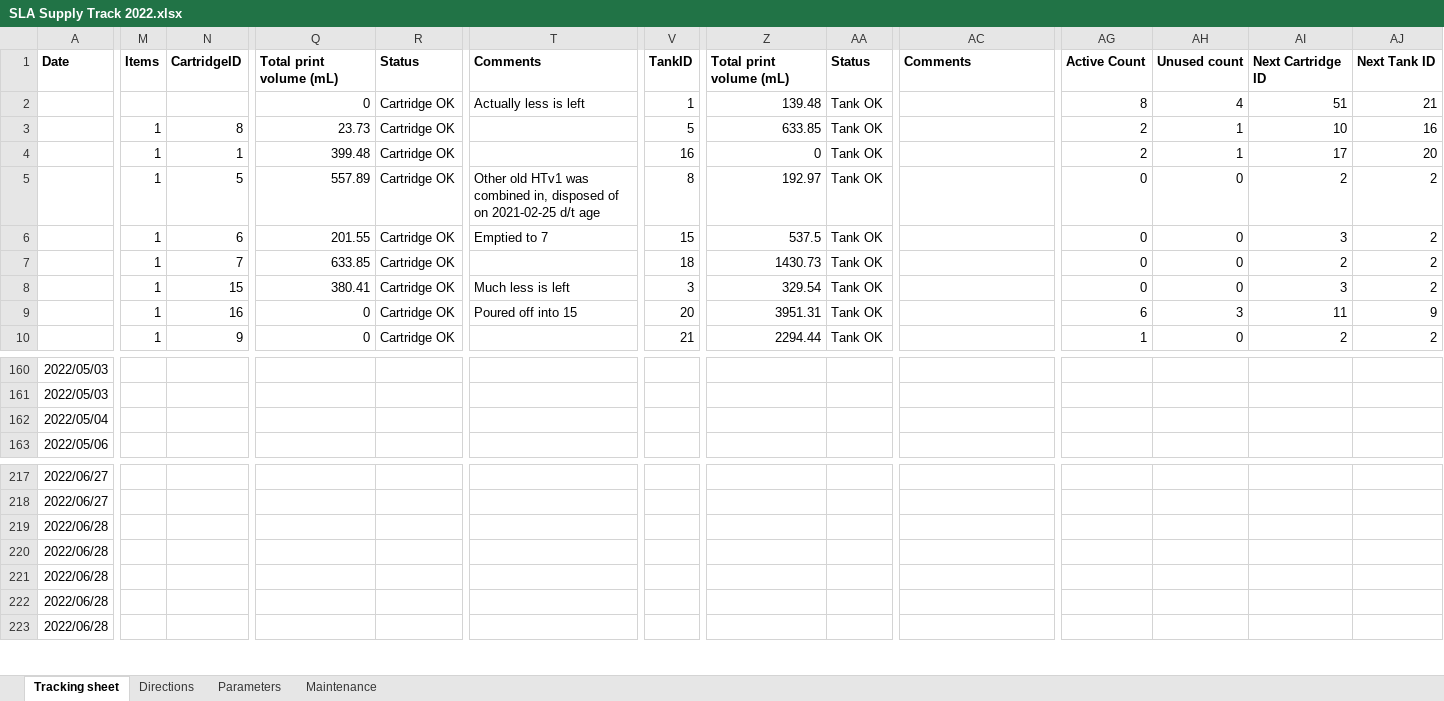
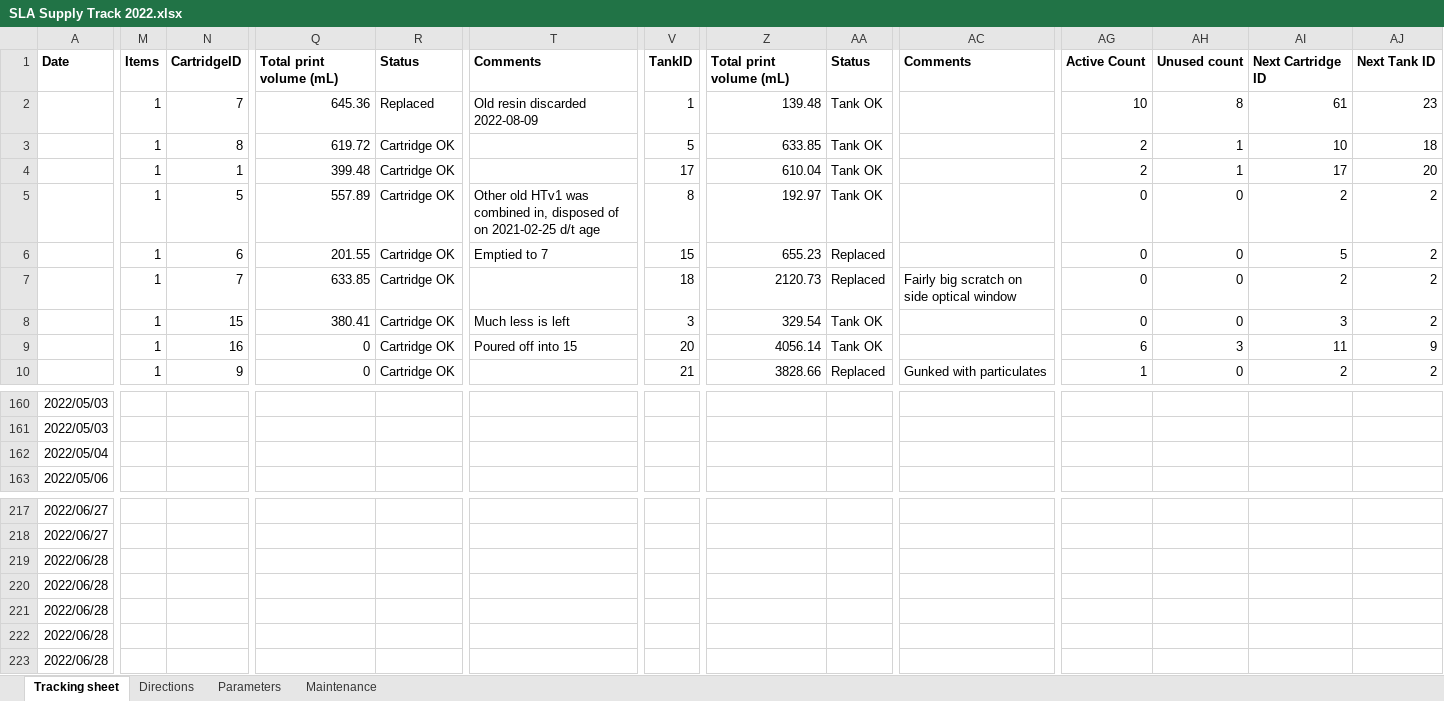
Before and after one commit to mybouhamidi/Resin_manager, an Excel workbook: SLA Supply Track 2022.xlsx, sheet Tracking sheet, drawn as a sheet; only a part is shown, gaps mark what is left out; values as stored, in another font and other column widths than the file's, no borders; conditional formats not drawn; the diff covers the shown part only; the diff names each change by its address in the sheet, - before the commit and + after, or states it on an @@ line.

```diff
--- a/SLA Supply Track 2022.xlsx (sheet Tracking sheet)
+++ b/SLA Supply Track 2022.xlsx (sheet Tracking sheet)
-M2: (empty)
+M2: 1
-N2: (empty)
+N2: 7
-Q2: 0
+Q2: 645.36
-R2: Cartridge OK
+R2: Replaced
-T2: Actually less is left
+T2: Old resin discarded 2022-08-09
-AG2: 8
+AG2: 10
-AH2: 4
+AH2: 8
-AI2: 51
+AI2: 61
-AJ2: 21
+AJ2: 23
-Q3: 23.73
+Q3: 619.72
-AJ3: 16
+AJ3: 18
-V4: 16
+V4: 17
-Z4: 0
+Z4: 610.04
-Z6: 537.5
+Z6: 655.23
-AA6:AA7: Tank OK
+AA6:AA7: Replaced
-AI6: 3
+AI6: 5
-Z7: 1430.73
+Z7: 2120.73
-AC7: (empty)
+AC7: Fairly big scratch on side optical window
-Z9: 3951.31
+Z9: 4056.14
-Z10: 2294.44
+Z10: 3828.66
-AA10: Tank OK
+AA10: Replaced
-AC10: (empty)
+AC10: Gunked with particulates
```
Also changed, not shown: 85 added rows, 207 edited cells and cell formats elsewhere in this sheet, sheet Maintenance, 14 other files.
